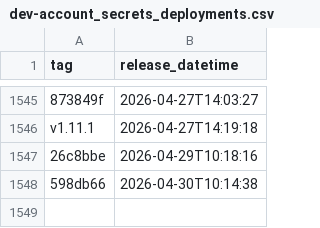
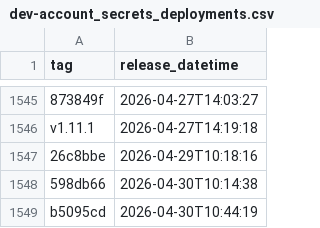
Before and after one commit to NHSDigital/electronic-prescription-service-account-resources, a CSV file: _data/dev-account_secrets_deployments.csv, drawn as a sheet; only a part is shown, gaps mark what is left out; the diff names each change by its address in the sheet, - before the commit and + after, or states it on an @@ line.

```diff
--- a/_data/dev-account_secrets_deployments.csv
+++ b/_data/dev-account_secrets_deployments.csv
+row 1549: b5095cd | 2026-04-30T10:44:19
```
Also changed, not shown: 1 other file.
